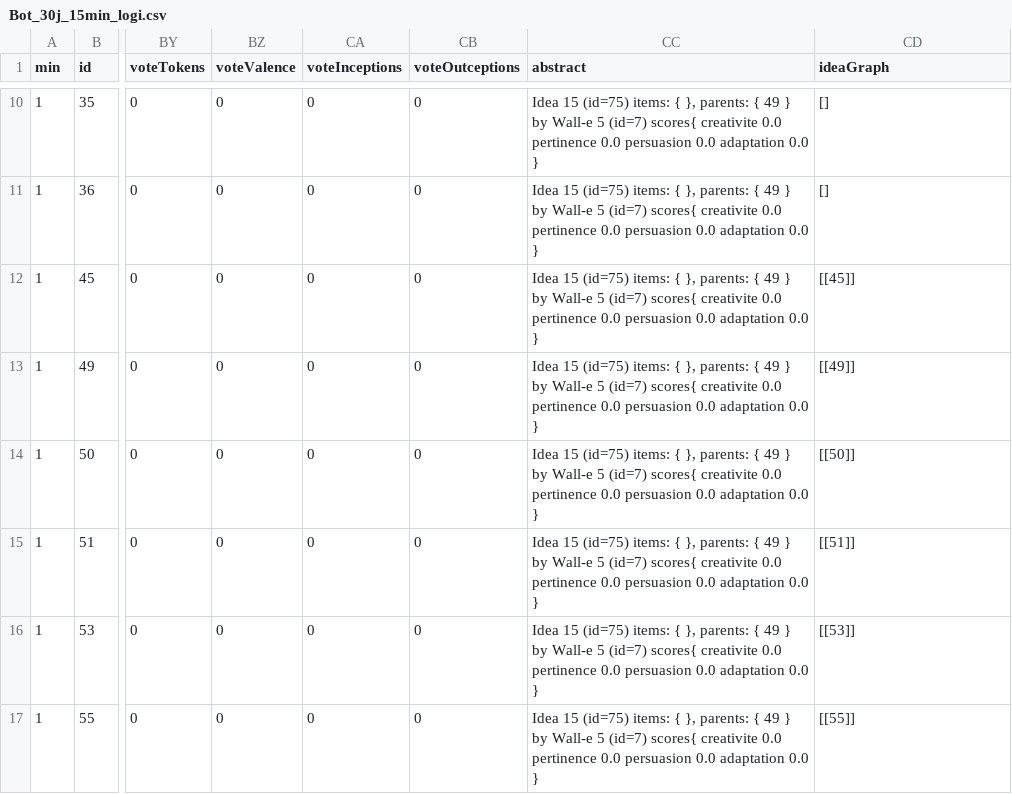
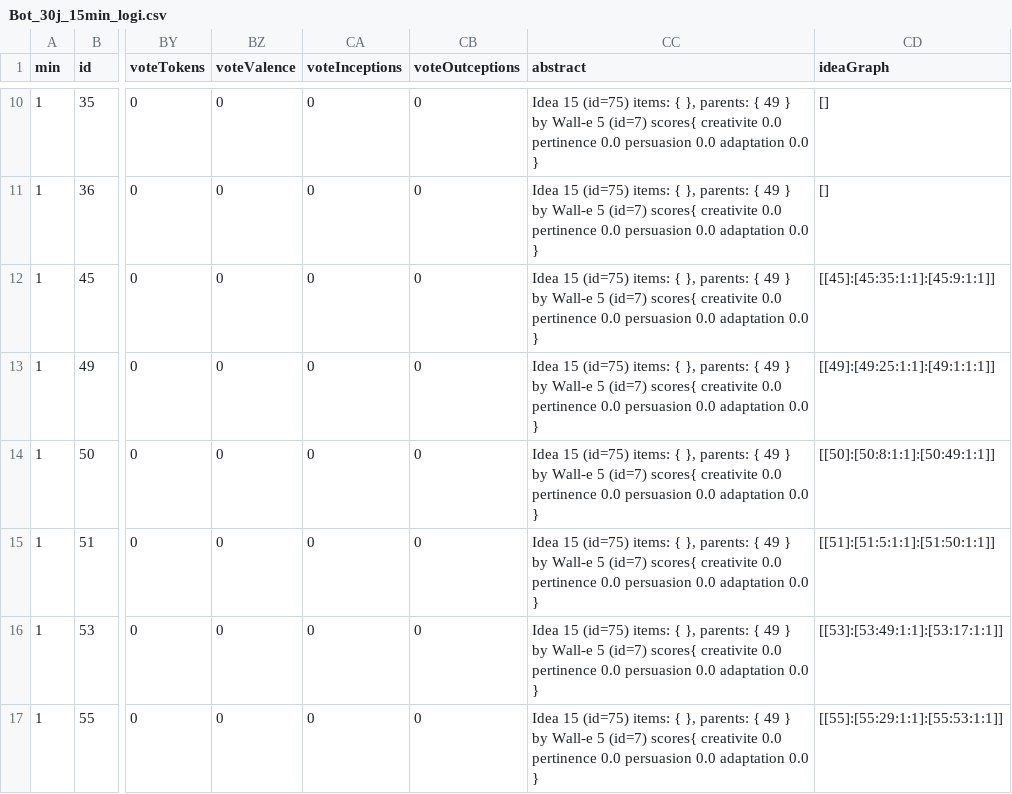
Before and after one commit to pcaillou/SimAnalyzer, a CSV file: NetlogoController/models/logs+logi+logp/logi/Bot_30j_15min_logi.csv, drawn as a sheet; only a part is shown, gaps mark what is left out; the diff covers the shown part only; the diff names each change by its address in the sheet, - before the commit and + after, or states it on an @@ line.

```diff
--- a/NetlogoController/models/logs+logi+logp/logi/Bot_30j_15min_logi.csv
+++ b/NetlogoController/models/logs+logi+logp/logi/Bot_30j_15min_logi.csv
-CD12 (ideaGraph): [[45]]
+CD12 (ideaGraph): [[45]:[45:35:1:1]:[45:9:1:1]]
-CD13 (ideaGraph): [[49]]
+CD13 (ideaGraph): [[49]:[49:25:1:1]:[49:1:1:1]]
-CD14 (ideaGraph): [[50]]
+CD14 (ideaGraph): [[50]:[50:8:1:1]:[50:49:1:1]]
-CD15 (ideaGraph): [[51]]
+CD15 (ideaGraph): [[51]:[51:5:1:1]:[51:50:1:1]]
-CD16 (ideaGraph): [[53]]
+CD16 (ideaGraph): [[53]:[53:49:1:1]:[53:17:1:1]]
-CD17 (ideaGraph): [[55]]
+CD17 (ideaGraph): [[55]:[55:29:1:1]:[55:53:1:1]]
```
Also changed, not shown: 31 edited cells elsewhere in this file, NetlogoController/models/logs+logi+logp/logi/Bot_30j_30min_logi.csv, NetlogoController/models/logs+logi+logp/logi/Hum_12j_35min(8 juin)_logi.csv, 19 other files.
